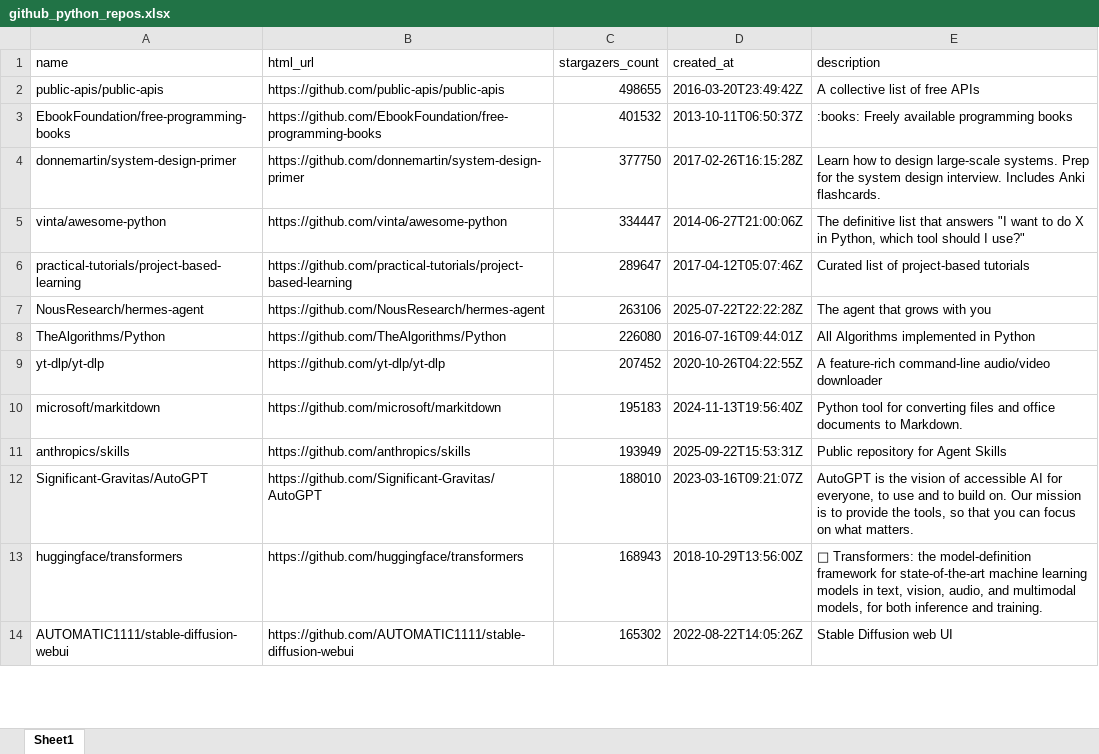
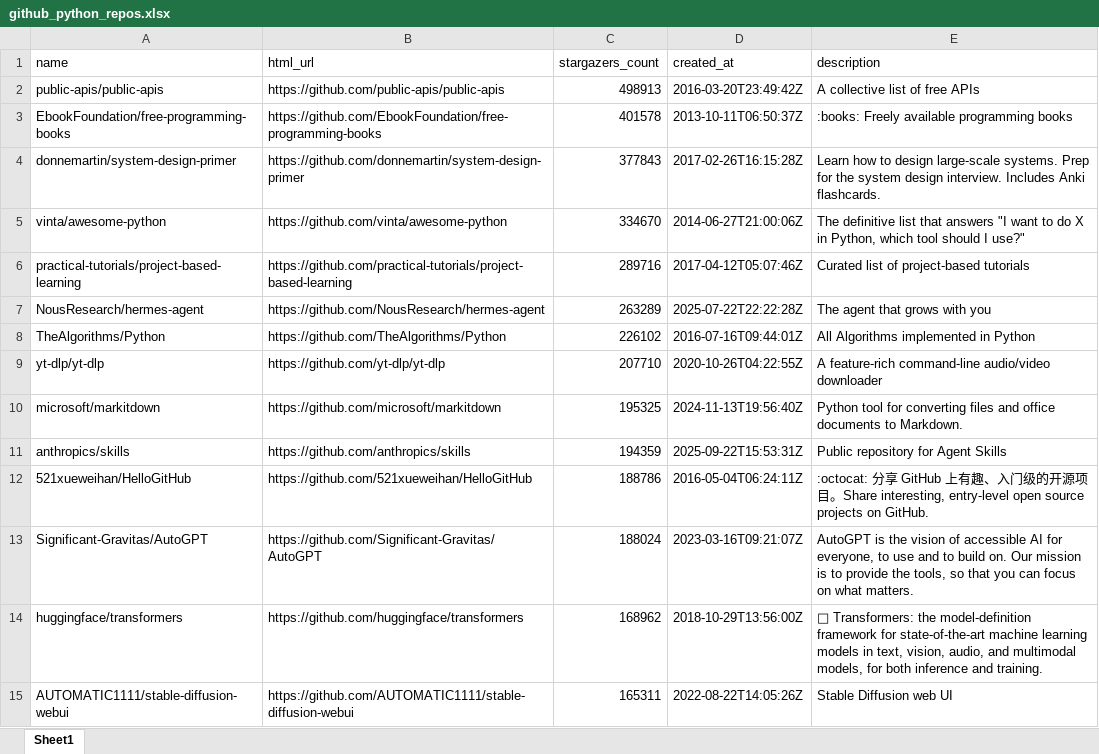
Before and after one commit to BuildStep-byte/github-repo-parser, an Excel workbook: github_python_repos.xlsx, sheet Sheet1, drawn as a sheet; only a part is shown; values as stored, in another font and other column widths than the file's, no borders; addresses are those after the commit; the diff covers the shown part only; the diff names each change by its address in the sheet, - before the commit and + after, or states it on an @@ line.

```diff
--- a/github_python_repos.xlsx (sheet Sheet1)
+++ b/github_python_repos.xlsx (sheet Sheet1)
-C2 (stargazers_count): 498655
+C2 (stargazers_count): 498913
-C3 (stargazers_count): 401532
+C3 (stargazers_count): 401578
-C4 (stargazers_count): 377750
+C4 (stargazers_count): 377843
-C5 (stargazers_count): 334447
+C5 (stargazers_count): 334670
-C6 (stargazers_count): 289647
+C6 (stargazers_count): 289716
-C7 (stargazers_count): 263106
+C7 (stargazers_count): 263289
-C8 (stargazers_count): 226080
+C8 (stargazers_count): 226102
-C9 (stargazers_count): 207452
+C9 (stargazers_count): 207710
-C10 (stargazers_count): 195183
+C10 (stargazers_count): 195325
-C11 (stargazers_count): 193949
+C11 (stargazers_count): 194359
+row 12: 521xueweihan/HelloGitHub | https://github.com/521xueweihan/HelloGitHub | 188786 | 2016-05-04T06:24:11Z | :octocat: 分享 GitHub 上有趣、入门级的开源项目。Share interesting, entry-level open source projects on GitHub.
-C13 (stargazers_count): 188010
+C13 (stargazers_count): 188024
-C14 (stargazers_count): 168943
+C14 (stargazers_count): 168962
-C15 (stargazers_count): 165302
+C15 (stargazers_count): 165311
```
Also changed, not shown: 31 added rows, 32 removed rows and 154 edited cells elsewhere in this sheet.
